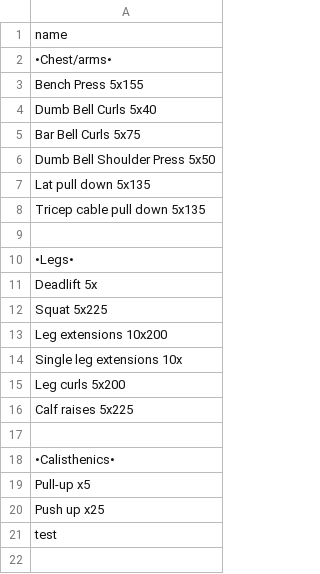
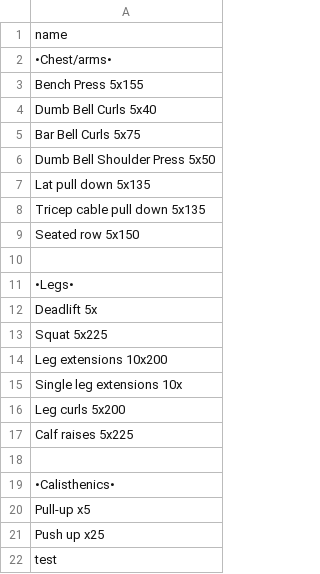
Before and after one commit to jzprice1/Apps, a CSV file: WorkoutTimer2/exercises.csv, drawn as a sheet.

Commit message:
Update exercises.csv

```diff
--- a/WorkoutTimer2/exercises.csv
+++ b/WorkoutTimer2/exercises.csv
@@ -8,2 +8,3 @@ Lat pull down 5x135
 Tricep cable pull down 5x135
+Seated row 5x150
 
```
